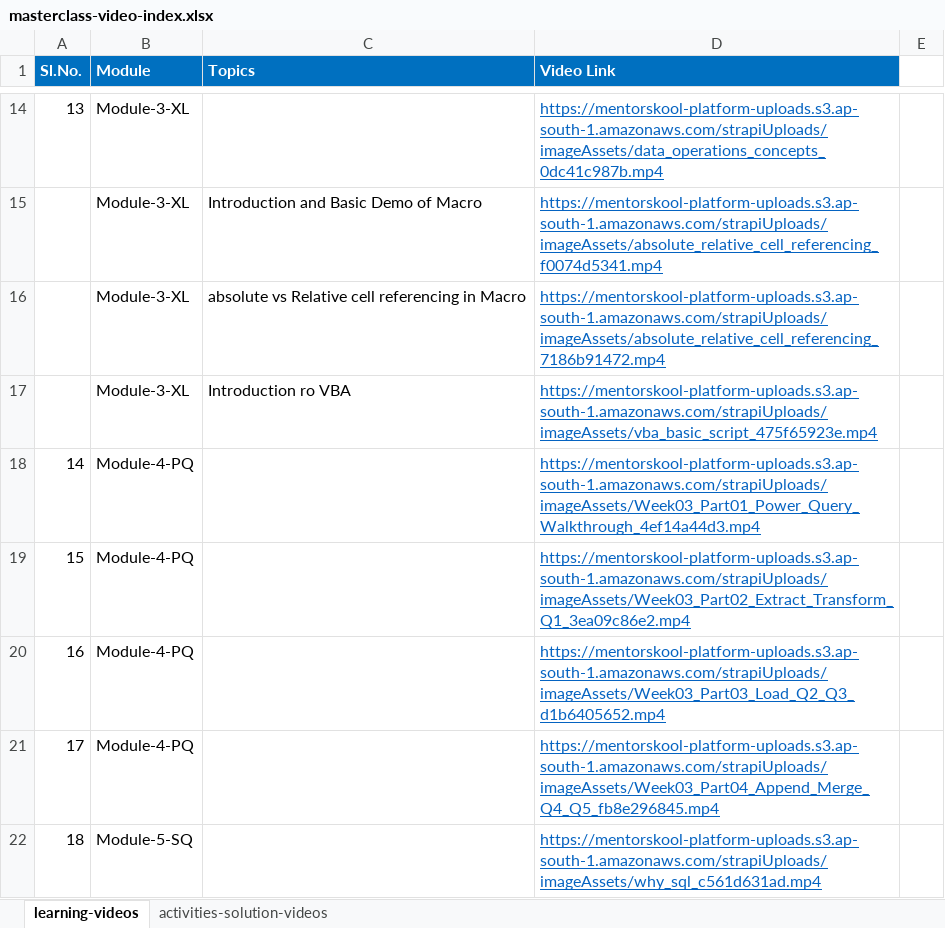
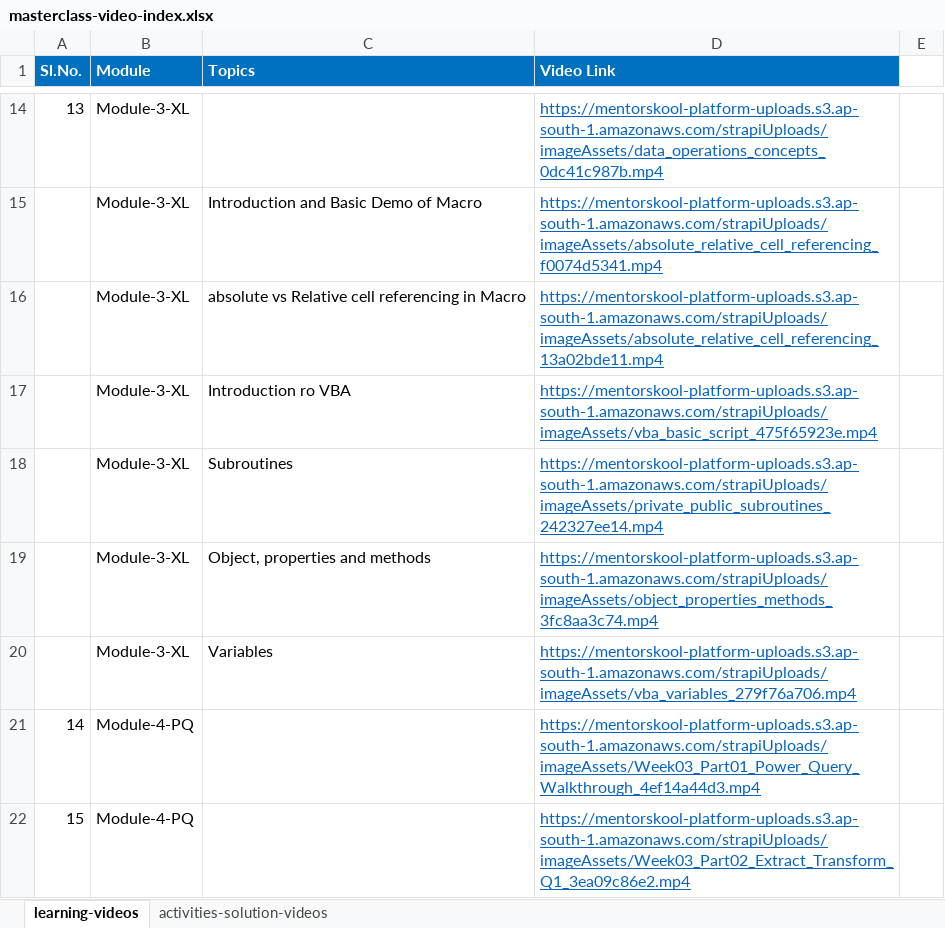
Before and after one commit to mentorskool/data-analyst-masterclass, an Excel workbook: masterclass-video-index.xlsx, sheet learning-videos, drawn as a sheet; only a part is shown, gaps mark what is left out; the shorter side is filled out with more unchanged rows; values as stored, in another font and other column widths than the file's, no borders; the diff names each change by its address in the sheet, - before the commit and + after, or states it on an @@ line.

Commit message:
Added the subroutines, cell-referencing, object-properties-methods and variables video link to masterclass-index-file

```diff
--- a/masterclass-video-index.xlsx (sheet learning-videos)
+++ b/masterclass-video-index.xlsx (sheet learning-videos)
-D16 (Video Link): https://mentorskool-platform-uploads.s3.ap-south-1.amazonaws.com/strapiUploads/imageAssets/absolute_relative_cell_referencing_7186b91472.mp4
+D16 (Video Link): https://mentorskool-platform-uploads.s3.ap-south-1.amazonaws.com/strapiUploads/imageAssets/absolute_relative_cell_referencing_13a02bde11.mp4
+row 18:  | Module-3-XL | Subroutines | https://mentorskool-platform-uploads.s3.ap-south-1.amazonaws.com/strapiUploads/imageAssets/private_public_subroutines_242327ee14.mp4
+row 19:  | Module-3-XL | Object, properties and methods | https://mentorskool-platform-uploads.s3.ap-south-1.amazonaws.com/strapiUploads/imageAssets/object_properties_methods_3fc8aa3c74.mp4
+row 20:  | Module-3-XL | Variables | https://mentorskool-platform-uploads.s3.ap-south-1.amazonaws.com/strapiUploads/imageAssets/vba_variables_279f76a706.mp4
```
